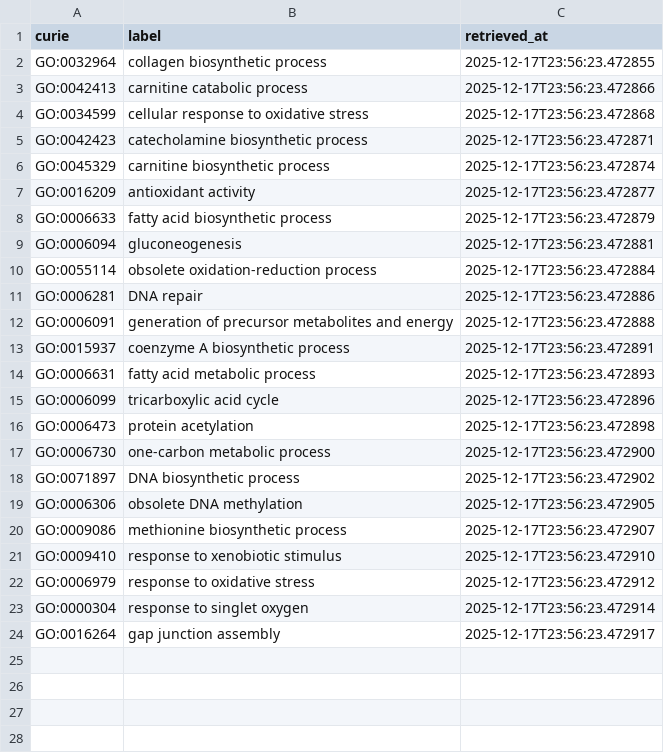
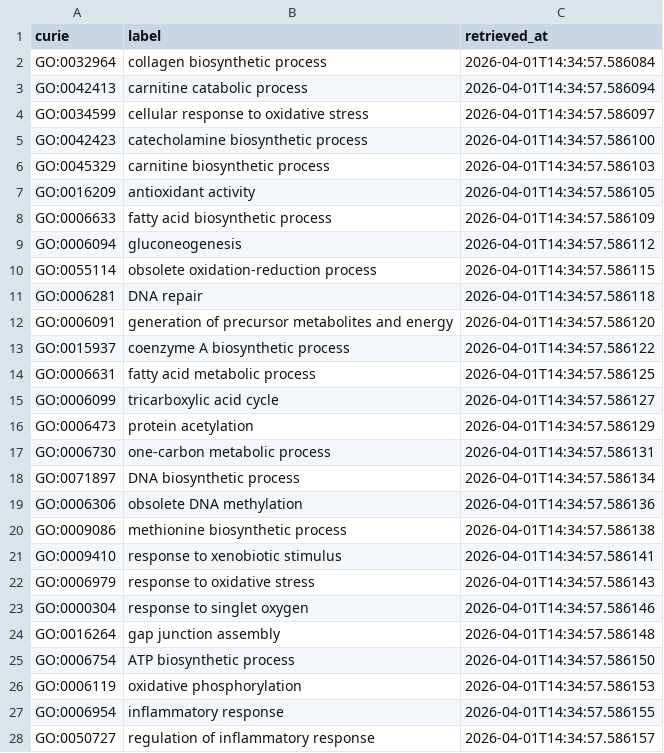
Before and after one commit to monarch-initiative/mic-ingest, a CSV file: cache/go/terms.csv, drawn as a sheet; only a part is shown; the diff covers the shown part only.

```diff
--- a/cache/go/terms.csv
+++ b/cache/go/terms.csv
@@ -1,24 +1,28 @@
 curie,label,retrieved_at
-GO:0032964,collagen biosynthetic process,2025-12-17T23:56:23.472855
-GO:0042413,carnitine catabolic process,2025-12-17T23:56:23.472866
-GO:0034599,cellular response to oxidative stress,2025-12-17T23:56:23.472868
-GO:0042423,catecholamine biosynthetic process,2025-12-17T23:56:23.472871
-GO:0045329,carnitine biosynthetic process,2025-12-17T23:56:23.472874
-GO:0016209,antioxidant activity,2025-12-17T23:56:23.472877
-GO:0006633,fatty acid biosynthetic process,2025-12-17T23:56:23.472879
-GO:0006094,gluconeogenesis,2025-12-17T23:56:23.472881
-GO:0055114,obsolete oxidation-reduction process,2025-12-17T23:56:23.472884
-GO:0006281,DNA repair,2025-12-17T23:56:23.472886
-GO:0006091,generation of precursor metabolites and energy,2025-12-17T23:56:23.472888
-GO:0015937,coenzyme A biosynthetic process,2025-12-17T23:56:23.472891
-GO:0006631,fatty acid metabolic process,2025-12-17T23:56:23.472893
-GO:0006099,tricarboxylic acid cycle,2025-12-17T23:56:23.472896
-GO:0006473,protein acetylation,2025-12-17T23:56:23.472898
-GO:0006730,one-carbon metabolic process,2025-12-17T23:56:23.472900
-GO:0071897,DNA biosynthetic process,2025-12-17T23:56:23.472902
-GO:0006306,obsolete DNA methylation,2025-12-17T23:56:23.472905
-GO:0009086,methionine biosynthetic process,2025-12-17T23:56:23.472907
-GO:0009410,response to xenobiotic stimulus,2025-12-17T23:56:23.472910
-GO:0006979,response to oxidative stress,2025-12-17T23:56:23.472912
-GO:0000304,response to singlet oxygen,2025-12-17T23:56:23.472914
-GO:0016264,gap junction assembly,2025-12-17T23:56:23.472917
+GO:0032964,collagen biosynthetic process,2026-04-01T14:34:57.586084
+GO:0042413,carnitine catabolic process,2026-04-01T14:34:57.586094
+GO:0034599,cellular response to oxidative stress,2026-04-01T14:34:57.586097
+GO:0042423,catecholamine biosynthetic process,2026-04-01T14:34:57.586100
+GO:0045329,carnitine biosynthetic process,2026-04-01T14:34:57.586103
+GO:0016209,antioxidant activity,2026-04-01T14:34:57.586105
+GO:0006633,fatty acid biosynthetic process,2026-04-01T14:34:57.586109
+GO:0006094,gluconeogenesis,2026-04-01T14:34:57.586112
+GO:0055114,obsolete oxidation-reduction process,2026-04-01T14:34:57.586115
+GO:0006281,DNA repair,2026-04-01T14:34:57.586118
+GO:0006091,generation of precursor metabolites and energy,2026-04-01T14:34:57.586120
+GO:0015937,coenzyme A biosynthetic process,2026-04-01T14:34:57.586122
+GO:0006631,fatty acid metabolic process,2026-04-01T14:34:57.586125
+GO:0006099,tricarboxylic acid cycle,2026-04-01T14:34:57.586127
+GO:0006473,protein acetylation,2026-04-01T14:34:57.586129
+GO:0006730,one-carbon metabolic process,2026-04-01T14:34:57.586131
+GO:0071897,DNA biosynthetic process,2026-04-01T14:34:57.586134
+GO:0006306,obsolete DNA methylation,2026-04-01T14:34:57.586136
+GO:0009086,methionine biosynthetic process,2026-04-01T14:34:57.586138
+GO:0009410,response to xenobiotic stimulus,2026-04-01T14:34:57.586141
+GO:0006979,response to oxidative stress,2026-04-01T14:34:57.586143
+GO:0000304,response to singlet oxygen,2026-04-01T14:34:57.586146
+GO:0016264,gap junction assembly,2026-04-01T14:34:57.586148
+GO:0006754,ATP biosynthetic process,2026-04-01T14:34:57.586150
+GO:0006119,oxidative phosphorylation,2026-04-01T14:34:57.586153
+GO:0006954,inflammatory response,2026-04-01T14:34:57.586155
+GO:0050727,regulation of inflammatory response,2026-04-01T14:34:57.586157
```
Also changed, not shown: 48 added rows elsewhere in this file, cache/chebi/terms.csv, cache/enums/diseaseterm_cb9fbc86f8a3.csv, 36 other files.
